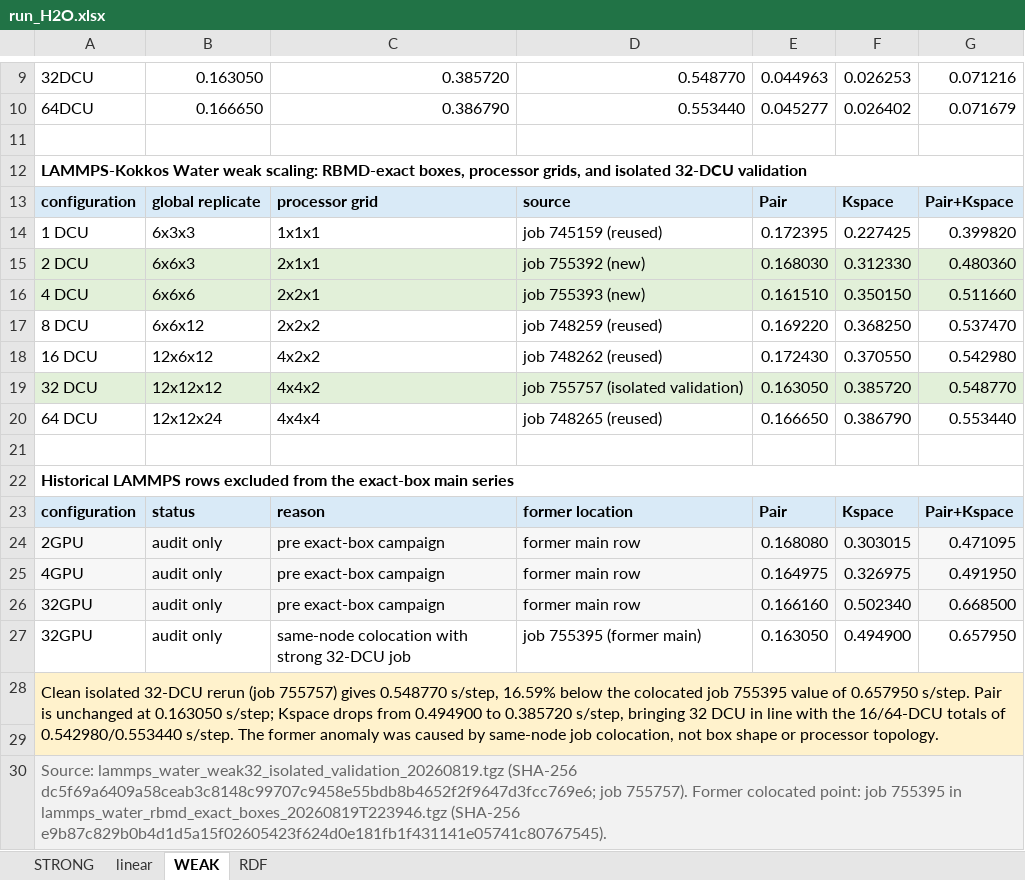
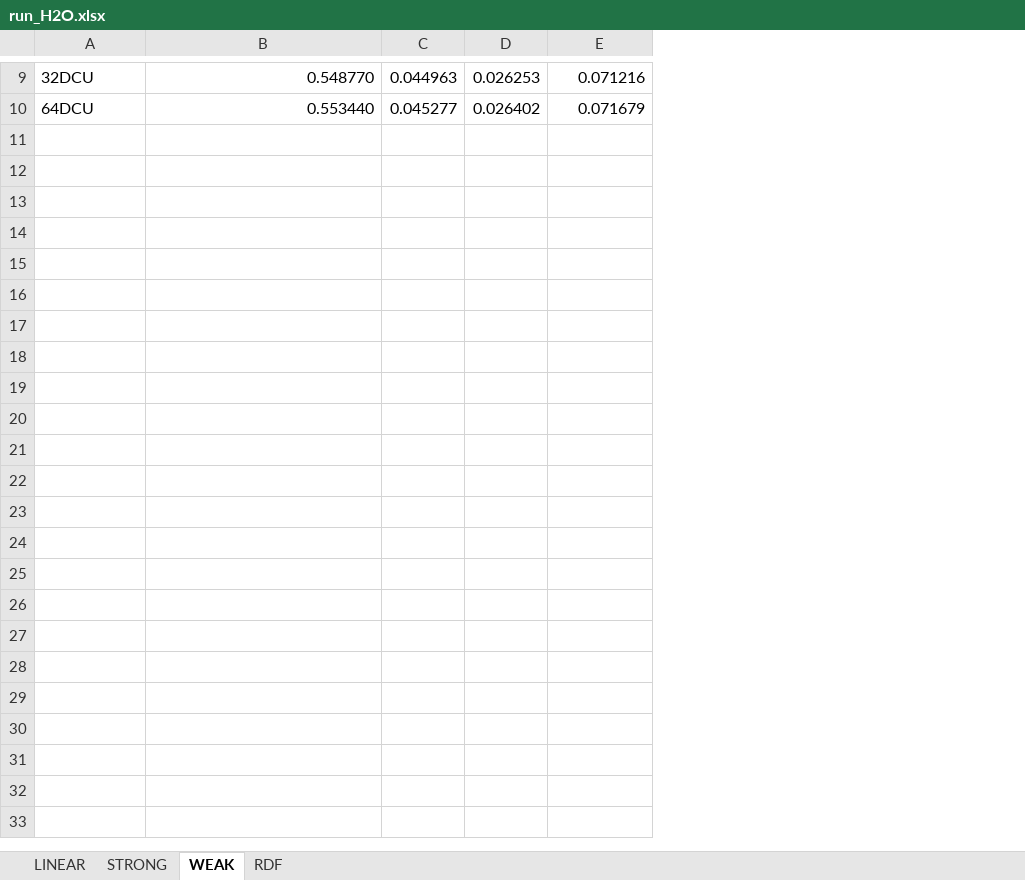
Before and after one commit to SOG-AITech/rbmd, an Excel workbook: benchmark/h2o/workbook/run_H2O.xlsx, sheet WEAK, drawn as a sheet; only a part is shown, gaps mark what is left out; values as stored, in another font and other column widths than the file's, no borders; removed rows and columns are numbered as before the commit, all else as after; the diff covers the shown part only; the diff names each change by its address in the sheet, - before the commit and + after, or states it on an @@ line.

```diff
--- a/benchmark/h2o/workbook/run_H2O.xlsx (sheet WEAK)
+++ b/benchmark/h2o/workbook/run_H2O.xlsx (sheet WEAK)
-sheet tab: linear
+sheet tab: LINEAR
-column B, rows 9-10: 0.163050 | 0.166650
-column C, rows 9-10: 0.385720 | 0.386790
-row 11: (empty)
-row 12: LAMMPS-Kokkos Water weak scaling: RBMD-exact boxes, processor grids, and isolated 32-DCU validation
-row 13: configuration | global replicate | processor grid | source | Pair | Kspace | Pair+Kspace
-row 14: 1 DCU | 6x3x3 | 1x1x1 | job 745159 (reused) | 0.172395 | 0.227425 | 0.399820
-row 15: 2 DCU | 6x6x3 | 2x1x1 | job 755392 (new) | 0.168030 | 0.312330 | 0.480360
-row 16: 4 DCU | 6x6x6 | 2x2x1 | job 755393 (new) | 0.161510 | 0.350150 | 0.511660
-row 17: 8 DCU | 6x6x12 | 2x2x2 | job 748259 (reused) | 0.169220 | 0.368250 | 0.537470
-row 18: 16 DCU | 12x6x12 | 4x2x2 | job 748262 (reused) | 0.172430 | 0.370550 | 0.542980
-row 19: 32 DCU | 12x12x12 | 4x4x2 | job 755757 (isolated validation) | 0.163050 | 0.385720 | 0.548770
-row 20: 64 DCU | 12x12x24 | 4x4x4 | job 748265 (reused) | 0.166650 | 0.386790 | 0.553440
-row 21: (empty)
-row 22: Historical LAMMPS rows excluded from the exact-box main series
-row 23: configuration | status | reason | former location | Pair | Kspace | Pair+Kspace
-row 24: 2GPU | audit only | pre exact-box campaign | former main row | 0.168080 | 0.303015 | 0.471095
-row 25: 4GPU | audit only | pre exact-box campaign | former main row | 0.164975 | 0.326975 | 0.491950
-row 26: 32GPU | audit only | pre exact-box campaign | former main row | 0.166160 | 0.502340 | 0.668500
-row 27: 32GPU | audit only | same-node colocation with strong 32-DCU job | job 755395 (former main) | 0.163050 | 0.494900 | 0.657950
-row 28: Clean isolated 32-DCU rerun (job 755757) gives 0.548770 s/step, 16.59% below the colocated job 755395 value of 0.657950 s/step. Pair is unchanged at 0.163050 s/step; Kspace drops from 0.494900 to 0.385720 s/step, bringing 32 DCU in line with the 16/64-DCU totals of 0.542980/0.553440 s/step. The former anomaly was caused by same-node job colocation, not box shape or processor topology.
-row 29: (empty)
-row 30: Source: lammps_water_weak32_isolated_validation_20260819.tgz (SHA-256 dc5f69a6409a58ceab3c8148c99707c9458e55bdb8b4652f2f9647d3fcc769e6; job 755757). Former colocated point: job 755395 in lammps_water_rbmd_exact_boxes_20260819T223946.tgz (SHA-256 e9b87c829b0b4d1d5a15f02605423f624d0e181fb1f431141e05741c80767545).
```
Also changed, not shown: 2 added rows, 2 removed rows, 3 edited cells, cell formats and merged cells elsewhere in this sheet, sheet RDF, sheet STRONG, formulas that keep their value, benchmark/lj_salt/workbook/run_LJ_salt.xlsx, benchmark/peo_litfsi/workbook/run_PEO.xlsx, 5 other files.
